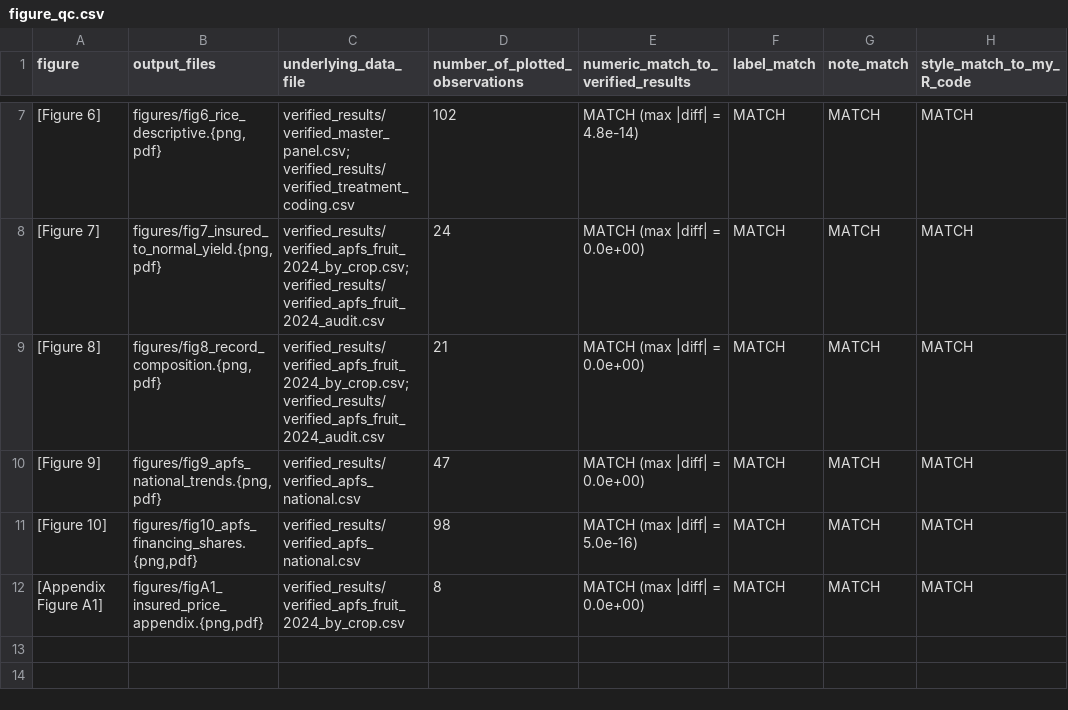
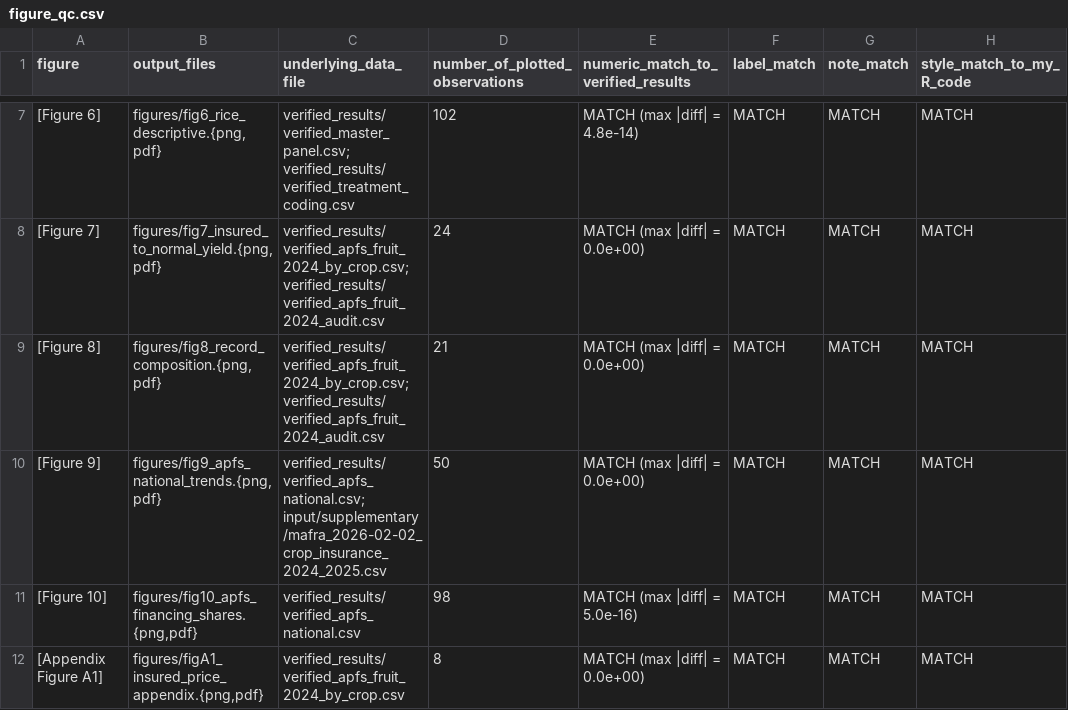
Before and after one commit to rkdwldusun-bit/masters_thesis, a CSV file: figures/figure_qc.csv, drawn as a sheet; only a part is shown, gaps mark what is left out; the diff names each change by its address in the sheet, - before the commit and + after, or states it on an @@ line.

```diff
--- a/figures/figure_qc.csv
+++ b/figures/figure_qc.csv
-C10 (underlying_data_file): verified_results/verified_apfs_national.csv
+C10 (underlying_data_file): verified_results/verified_apfs_national.csv; input/supplementary/mafra_2026-02-02_crop_insurance_2024_2025.csv
-D10 (number_of_plotted_observations): 47
+D10 (number_of_plotted_observations): 50
```
Also changed, not shown: figures/plotdata/fig9_apfs_national_trends.csv, verified_results/figure_qc.csv, 12 other files.
